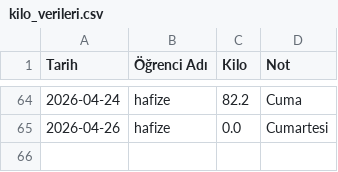
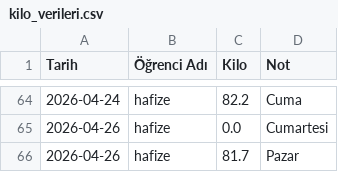
Before and after one commit to coachsahan/halil-sahan-app, a CSV file: kilo_verileri.csv, drawn as a sheet; only a part is shown, gaps mark what is left out.

Commit message:
Veri Güncelleme: 2026-04-26

```diff
--- a/kilo_verileri.csv
+++ b/kilo_verileri.csv
@@ -66 +66,2 @@ Tarih,Öğrenci Adı,Kilo,Not
 2026-04-26,hafize,0.0,Cumartesi
+2026-04-26,hafize,81.7,Pazar
```
